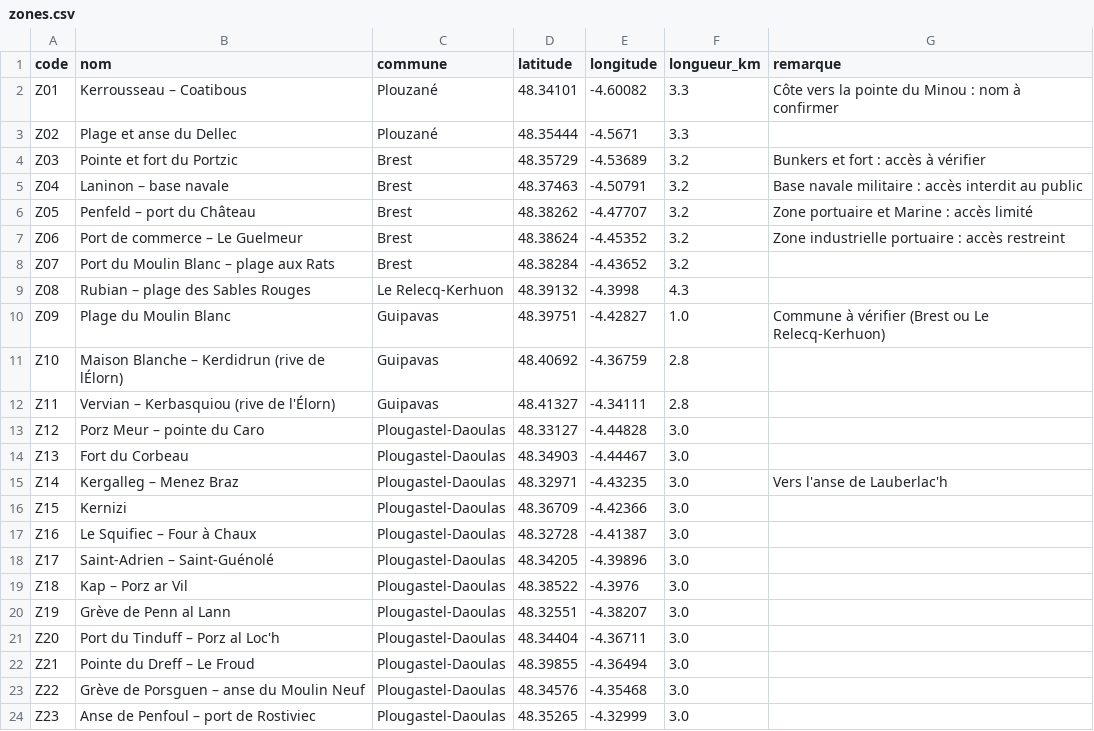
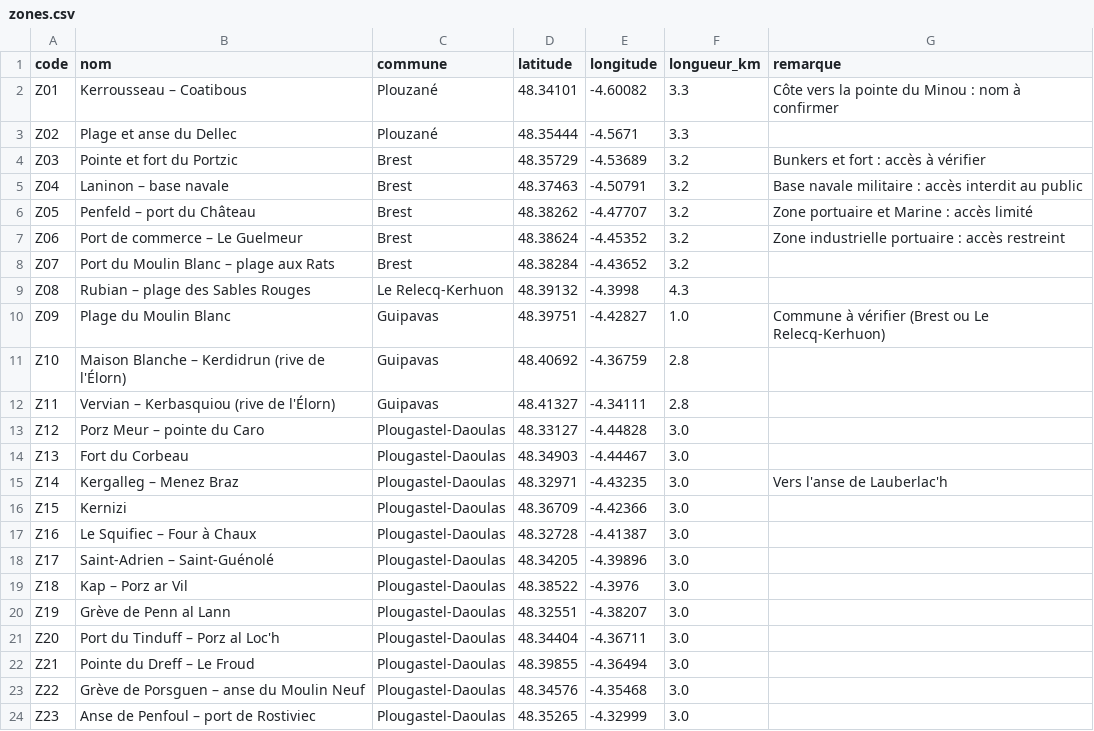
Before and after one commit to Matheo2004/radon_laveur, a CSV file: supabase/zones.csv, drawn as a sheet.

```diff
--- a/supabase/zones.csv
+++ b/supabase/zones.csv
@@ -10,3 +10,3 @@ Z08,Rubian – plage des Sables Rouges,Le Relecq-Kerhuon,48.39132,-4.3998,4.3,
 Z09,Plage du Moulin Blanc,Guipavas,48.39751,-4.42827,1.0,Commune à vérifier (Brest ou Le Relecq-Kerhuon)
-Z10,Maison Blanche – Kerdidrun (rive de lÉlorn),Guipavas,48.40692,-4.36759,2.8,
+Z10,Maison Blanche – Kerdidrun (rive de l'Élorn),Guipavas,48.40692,-4.36759,2.8,
 Z11,Vervian – Kerbasquiou (rive de l'Élorn),Guipavas,48.41327,-4.34111,2.8,
```
Also changed, not shown: 2 other files.
